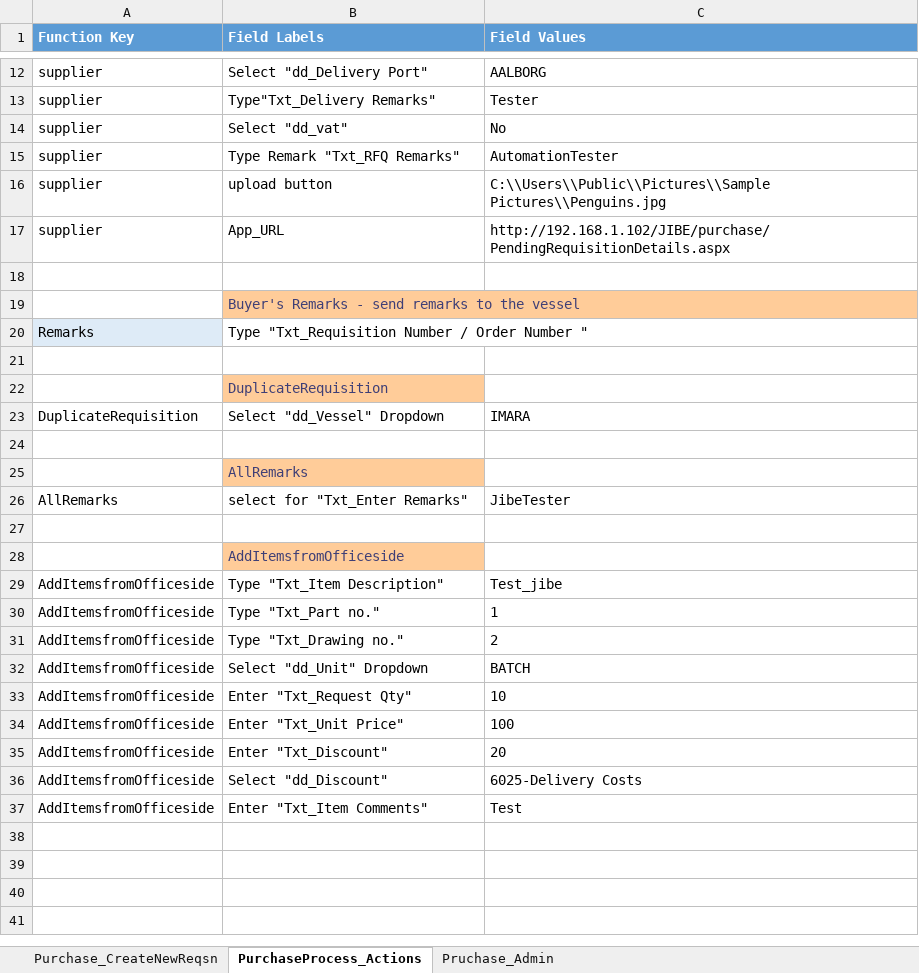
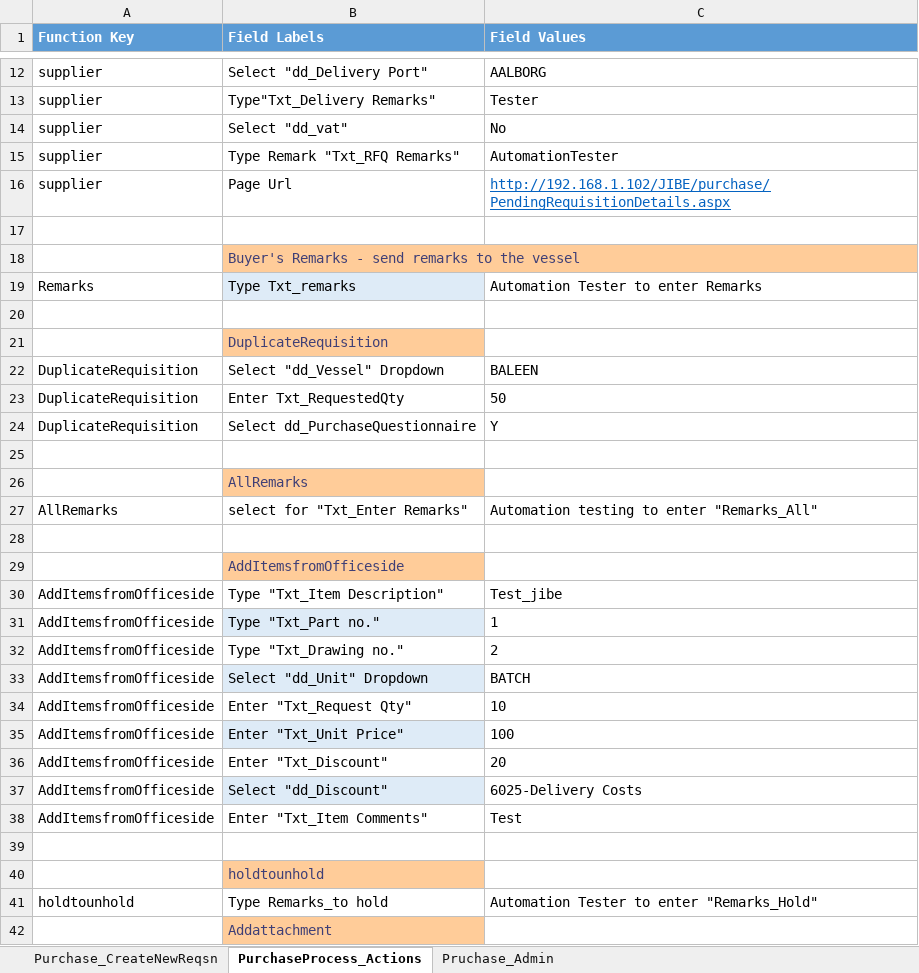
Before and after one commit to PritiGGaikar/Jibe-Functional-Test, an Excel workbook: src/Input_Purchase/input_purc_m.xlsx, sheet PurchaseProcess_Actions, drawn as a sheet; only a part is shown, gaps mark what is left out; values as stored, in another font and other column widths than the file's, no borders; removed rows and columns are numbered as before the commit, all else as after; the diff covers the shown part only; the diff names each change by its address in the sheet, - before the commit and + after, or states it on an @@ line.

```diff
--- a/src/Input_Purchase/input_purc_m.xlsx (sheet PurchaseProcess_Actions)
+++ b/src/Input_Purchase/input_purc_m.xlsx (sheet PurchaseProcess_Actions)
-row 16: supplier | upload button | C:\\Users\\Public\\Pictures\\Sample Pictures\\Penguins.jpg
-B16 (Field Labels): App_URL
+B16 (Field Labels): Page Url
@@ C16 underline: off → on, text colour: black → #0563C1 @@
-A19 fill: #DEEBF7
+A19 fill: none
-B19 (Field Labels): Type "Txt_Requisition Number / Order Number "
+B19 (Field Labels): Type Txt_remarks
-B19 fill: none
+B19 fill: #DEEBF7
-C19 (Field Values): (empty)
+C19 (Field Values): Automation Tester to enter Remarks
-C22 (Field Values): IMARA
+C22 (Field Values): BALEEN
+row 23: DuplicateRequisition | Enter Txt_RequestedQty | 50
+row 24: DuplicateRequisition | Select dd_PurchaseQuestionnaire | Y
-C27 (Field Values): JibeTester
+C27 (Field Values): Automation testing to enter "Remarks_All"
-B31 fill: none
+B31 fill: #DEEBF7
-B33 fill: none
+B33 fill: #DEEBF7
-B35 fill: none
+B35 fill: #DEEBF7
-B37 fill: none
+B37 fill: #DEEBF7
+row 39: (empty)
+row 40:  | holdtounhold
+row 41: holdtounhold | Type Remarks_to hold | Automation Tester to enter "Remarks_Hold"
+row 42:  | Addattachment
```
Also changed, not shown: 95 added rows, 4 edited cells and cell formats elsewhere in this sheet, sheet Pruchase_Admin, sheet Purchase_CreateNewReqsn, src/object/OR_Purchase_m.xlsx, 16 other files.
